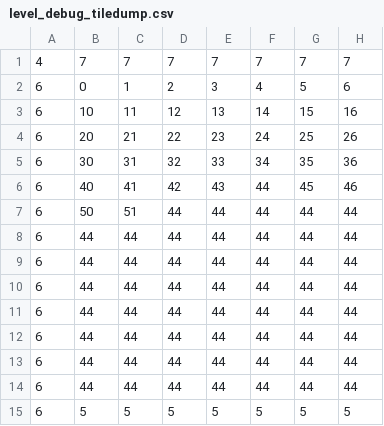
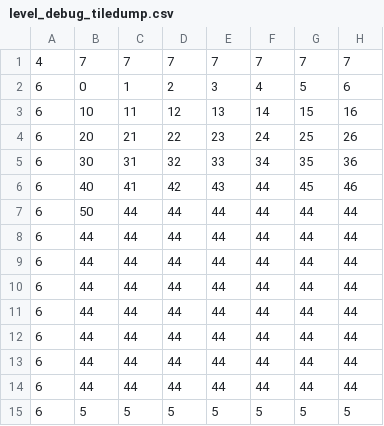
Before and after one commit to macosten/castle-escape, a CSV file: tilemaps/level_csvs/level_debug_tiledump.csv, drawn as a sheet; only a part is shown; the diff names each change by its address in the sheet, - before the commit and + after, or states it on an @@ line.

Commit message:
Added a couple of levels. Tried and failed to fix star collection bug.

```diff
--- a/tilemaps/level_csvs/level_debug_tiledump.csv
+++ b/tilemaps/level_csvs/level_debug_tiledump.csv
-C7: 51
+C7: 44
```
Also changed, not shown: 15 other files.
